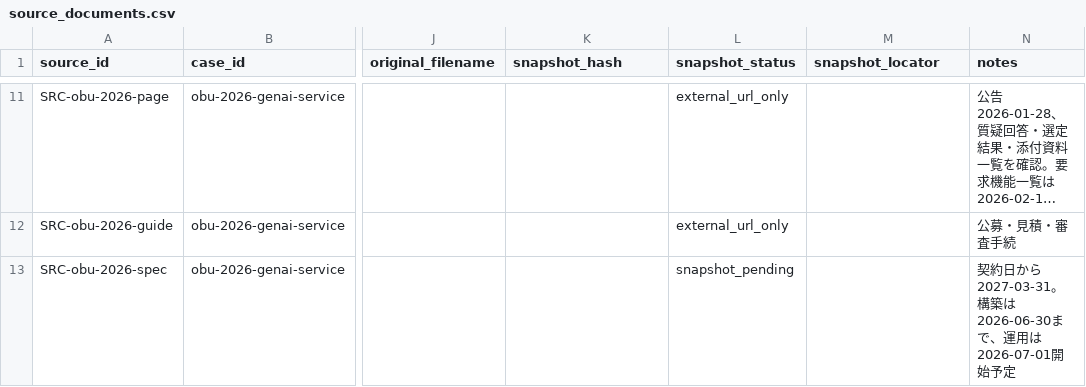
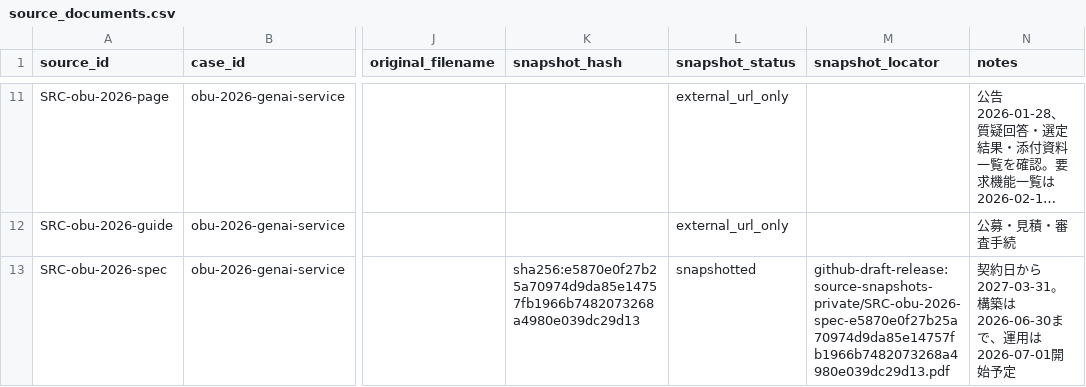
Before and after one commit to Josh-Temple/public-sector-ai-procurement-japan, a CSV file: data/source_documents.csv, drawn as a sheet; only a part is shown, gaps mark what is left out; long unchanged cells end in …; the diff covers the shown part only; the diff names each change by its address in the sheet, - before the commit and + after, or states it on an @@ line.

```diff
--- a/data/source_documents.csv
+++ b/data/source_documents.csv
-K13 (snapshot_hash): (empty)
+K13 (snapshot_hash): sha256:e5870e0f27b25a70974d9da85e14757fb1966b7482073268a4980e039dc29d13
-L13 (snapshot_status): snapshot_pending
+L13 (snapshot_status): snapshotted
-M13 (snapshot_locator): (empty)
+M13 (snapshot_locator): github-draft-release:source-snapshots-private/SRC-obu-2026-spec-e5870e0f27b25a70974d9da85e14757fb1966b7482073268a4980e039dc29d13.pdf
```
Also changed, not shown: 12 edited cells elsewhere in this file.
